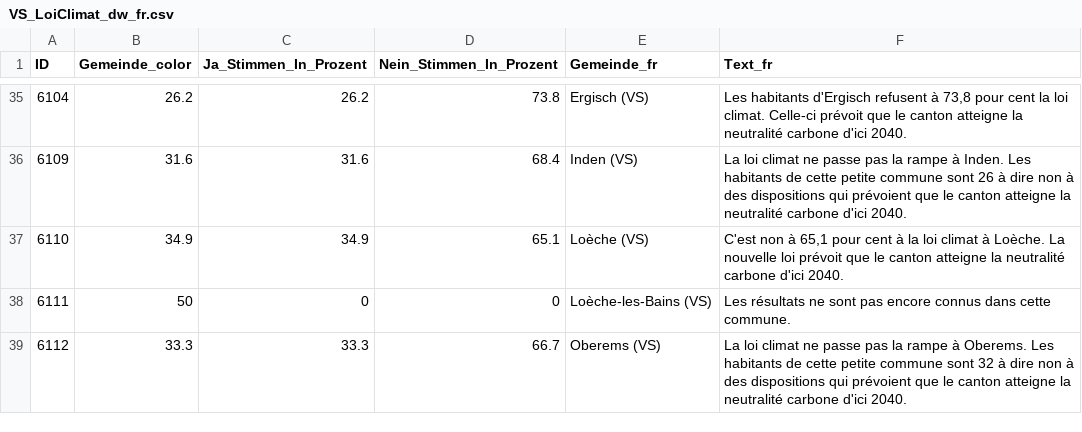
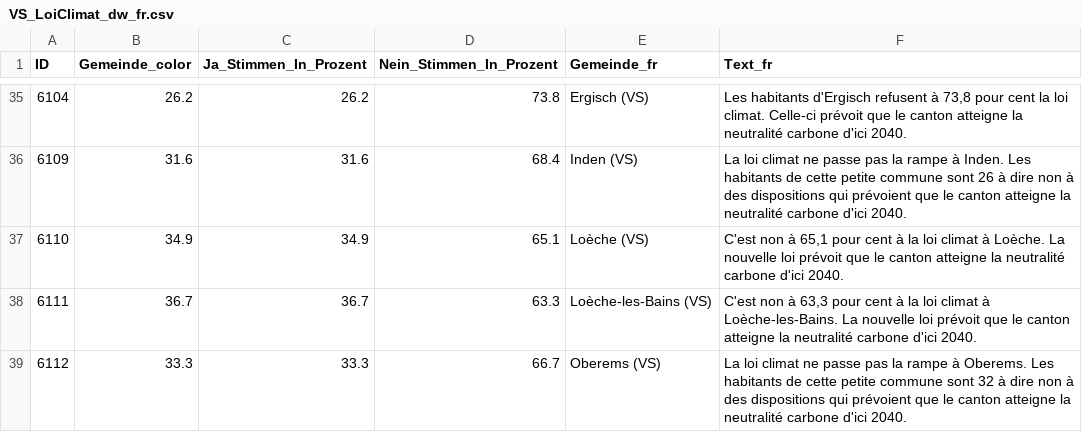
Before and after one commit to awp-finanznachrichten/lena_november2024, a CSV file: Output_Cantons/VS_LoiClimat_dw_fr.csv, drawn as a sheet; only a part is shown, gaps mark what is left out; the diff covers the shown part only.

```diff
--- a/Output_Cantons/VS_LoiClimat_dw_fr.csv
+++ b/Output_Cantons/VS_LoiClimat_dw_fr.csv
@@ -37,3 +37,3 @@
 6110,34.9,34.9,65.1,"Loèche (VS)","C'est non à 65,1 pour cent à la loi climat à Loèche. La nouvelle loi prévoit que le canton atteigne la neutralité carbone d'ici 2040."
-6111,50,0,0,"Loèche-les-Bains (VS)","Les résultats ne sont pas encore connus dans cette commune."
+6111,36.7,36.7,63.3,"Loèche-les-Bains (VS)","C'est non à 63,3 pour cent à la loi climat à Loèche-les-Bains. La nouvelle loi prévoit que le canton atteigne la neutralité carbone d'ici 2040."
 6112,33.3,33.3,66.7,"Oberems (VS)","La loi climat ne passe pas la rampe à Oberems. Les habitants de cette petite commune sont 32 à dire non à des dispositions qui prévoient que le canton atteigne la neutralité carbone d'ici 2040."
```
Also changed, not shown: 32 edited cells elsewhere in this file, Output_Cantons/VS_LoiClimat_dw_de.csv, Output_Cantons/VS_LoiClimat_dw_it.csv, 2 other files.
